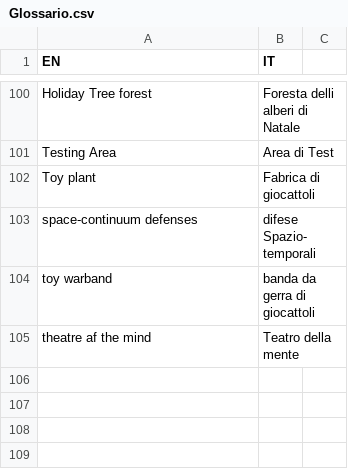
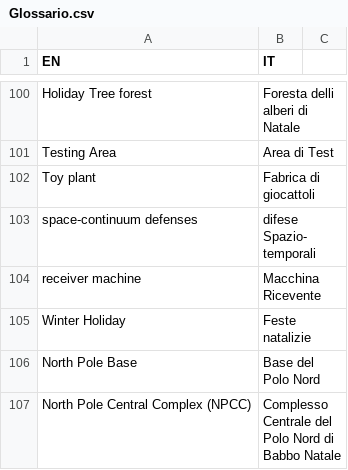
Before and after one commit to Cristale92/Glossary-API, a CSV file: Glossario.csv, drawn as a sheet; only a part is shown, gaps mark what is left out.

Commit message:
Add: Receiver machine, Winter Holiday, North Pole Base, North Pole Central Complex (NPCC)

```diff
--- a/Glossario.csv
+++ b/Glossario.csv
@@ -103,3 +103,5 @@ Toy plant,Fabrica di giocattoli
 space-continuum defenses,difese Spazio-temporali
-toy warband,banda da gerra di giocattoli
-theatre af the mind,Teatro della mente
+receiver machine,Macchina Ricevente
+Winter Holiday,Feste natalizie
+North Pole Base,Base del Polo Nord
+North Pole Central Complex (NPCC),Complesso Centrale del Polo Nord di Babbo Natale
```
